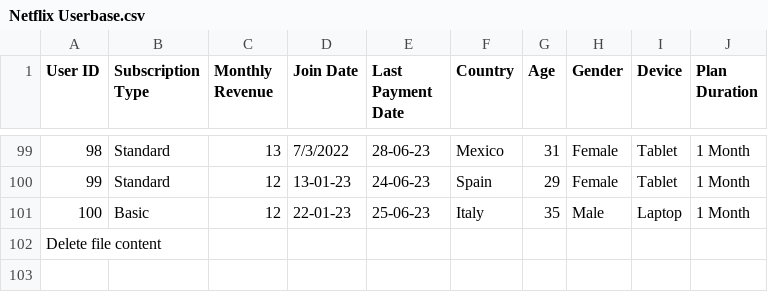
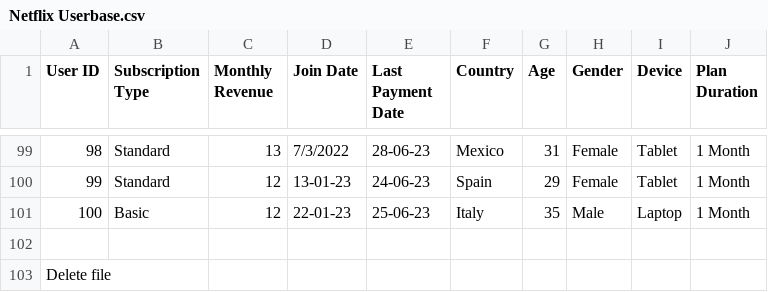
Before and after one commit to vaishu23I/Data_Analytics_Projects, a CSV file: Netflix Userbase.csv, drawn as a sheet; only a part is shown, gaps mark what is left out; the diff names each change by its address in the sheet, - before the commit and + after, or states it on an @@ line.

Commit message:
Update Netflix Userbase.csv

```diff
--- a/Netflix Userbase.csv
+++ b/Netflix Userbase.csv
@@ column A (User ID) renumbered in row 102 @@
+row 103: Delete file
```
